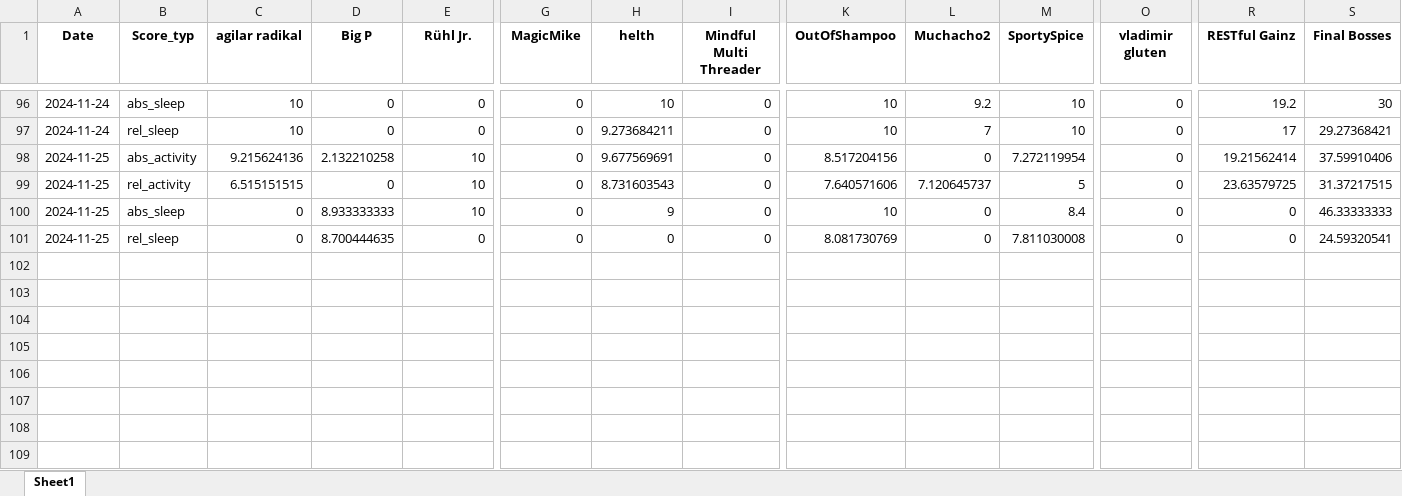
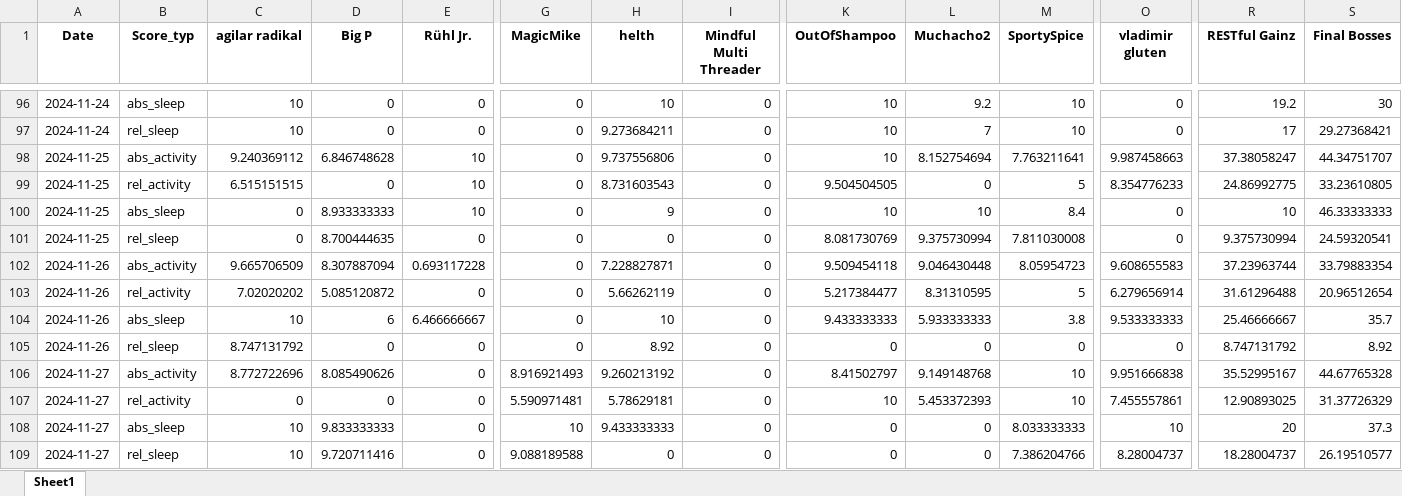
Before and after one commit to Cornibouchon/HealthyLifeFrontend01, an Excel workbook: data/Daily_Scores_all.xlsx, sheet Sheet1, drawn as a sheet; only a part is shown, gaps mark what is left out; values as stored, in another font and other column widths than the file's, no borders; rows hold the shown columns only; the diff covers the shown part only; the diff names each change by its address in the sheet, - before the commit and + after, or states it on an @@ line.

```diff
--- a/data/Daily_Scores_all.xlsx (sheet Sheet1)
+++ b/data/Daily_Scores_all.xlsx (sheet Sheet1)
-C98 (agilar radikal): 9.215624136
+C98 (agilar radikal): 9.240369112
-D98 (Big P): 2.132210258
+D98 (Big P): 6.846748628
-H98 (helth): 9.677569691
+H98 (helth): 9.737556806
-K98 (OutOfShampoo): 8.517204156
+K98 (OutOfShampoo): 10
-L98 (Muchacho2): 0
+L98 (Muchacho2): 8.152754694
-M98 (SportySpice): 7.272119954
+M98 (SportySpice): 7.763211641
-O98 (vladimir gluten): 0
+O98 (vladimir gluten): 9.987458663
-R98 (RESTful Gainz): 19.21562414
+R98 (RESTful Gainz): 37.38058247
-S98 (Final Bosses): 37.59910406
+S98 (Final Bosses): 44.34751707
-K99 (OutOfShampoo): 7.640571606
+K99 (OutOfShampoo): 9.504504505
-L99 (Muchacho2): 7.120645737
+L99 (Muchacho2): 0
-O99 (vladimir gluten): 0
+O99 (vladimir gluten): 8.354776233
-R99 (RESTful Gainz): 23.63579725
+R99 (RESTful Gainz): 24.86992775
-S99 (Final Bosses): 31.37217515
+S99 (Final Bosses): 33.23610805
-L100 (Muchacho2): 0
+L100 (Muchacho2): 10
-R100 (RESTful Gainz): 0
+R100 (RESTful Gainz): 10
-L101 (Muchacho2): 0
+L101 (Muchacho2): 9.375730994
-R101 (RESTful Gainz): 0
+R101 (RESTful Gainz): 9.375730994
+row 102: 2024-11-26 | abs_activity | 9.665706509 | 8.307887094 | 0.693117228 | 0 | 7.228827871 | 0 | 9.509454118 | 9.046430448 | 8.05954723 | 9.608655583 | 37.23963744 | 33.79883354
+row 103: 2024-11-26 | rel_activity | 7.02020202 | 5.085120872 | 0 | 0 | 5.66262119 | 0 | 5.217384477 | 8.31310595 | 5 | 6.279656914 | 31.61296488 | 20.96512654
+row 104: 2024-11-26 | abs_sleep | 10 | 6 | 6.466666667 | 0 | 10 | 0 | 9.433333333 | 5.933333333 | 3.8 | 9.533333333 | 25.46666667 | 35.7
+row 105: 2024-11-26 | rel_sleep | 8.747131792 | 0 | 0 | 0 | 8.92 | 0 | 0 | 0 | 0 | 0 | 8.747131792 | 8.92
+row 106: 2024-11-27 | abs_activity | 8.772722696 | 8.085490626 | 0 | 8.916921493 | 9.260213192 | 0 | 8.41502797 | 9.149148768 | 10 | 9.951666838 | 35.52995167 | 44.67765328
+row 107: 2024-11-27 | rel_activity | 0 | 0 | 0 | 5.590971481 | 5.78629181 | 0 | 10 | 5.453372393 | 10 | 7.455557861 | 12.90893025 | 31.37726329
+row 108: 2024-11-27 | abs_sleep | 10 | 9.833333333 | 0 | 10 | 9.433333333 | 0 | 0 | 0 | 8.033333333 | 10 | 20 | 37.3
+row 109: 2024-11-27 | rel_sleep | 10 | 9.720711416 | 0 | 9.088189588 | 0 | 0 | 0 | 0 | 7.386204766 | 8.28004737 | 18.28004737 | 26.19510577
```
Also changed, not shown: 60 edited cells elsewhere in this sheet, data/Daily_Scores.xlsx.
